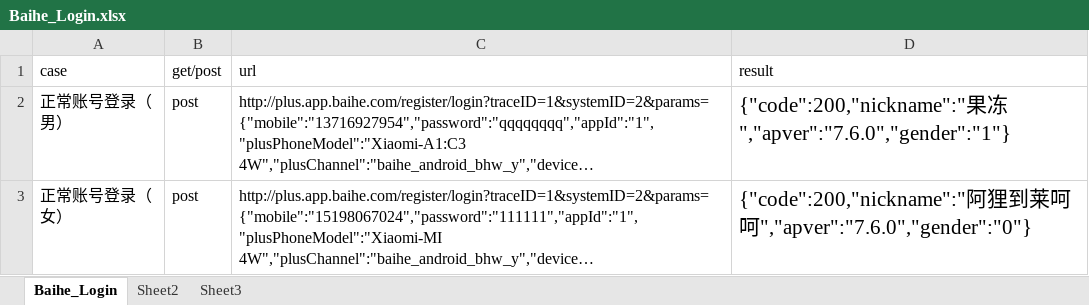
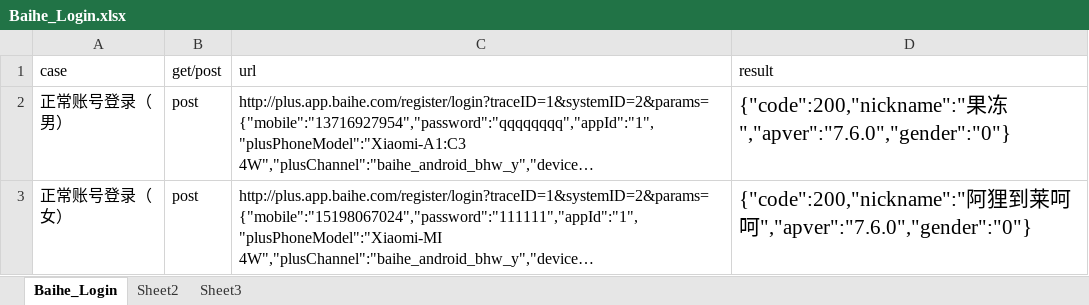
Before and after one commit to xgd0116/AutoTestInterface, an Excel workbook: TestCase/Baihe_Login.xlsx, sheet Baihe_Login, drawn as a sheet; long unchanged cells end in …; values as stored, in another font and other column widths than the file's, no borders; the diff names each change by its address in the sheet, - before the commit and + after, or states it on an @@ line.

```diff
--- a/TestCase/Baihe_Login.xlsx (sheet Baihe_Login)
+++ b/TestCase/Baihe_Login.xlsx (sheet Baihe_Login)
-D2 (result): …果冻","apver":"7.6.0","gender":"1"}
+D2 (result): …果冻","apver":"7.6.0","gender":"0"}
```
Also changed, not shown: 3 other files.
